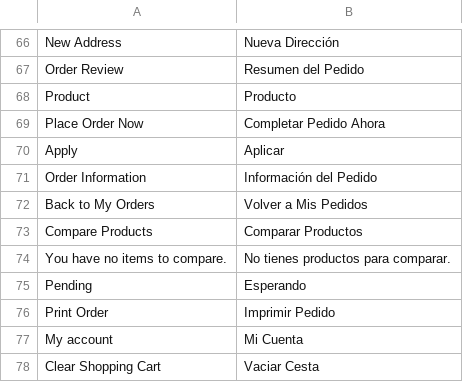
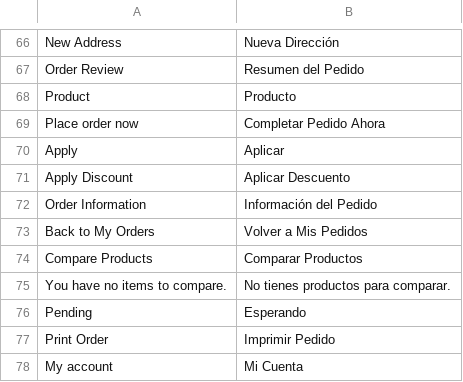
Before and after one commit to mariajose-laclave/enganchesonline, a CSV file: app/code/Rokanthemes/Brand/i18n/es_ES.csv, drawn as a sheet; only a part is shown, gaps mark what is left out; the shorter side is filled out with more unchanged rows.

Commit message:
Add translations2

```diff
--- a/app/code/Rokanthemes/Brand/i18n/es_ES.csv
+++ b/app/code/Rokanthemes/Brand/i18n/es_ES.csv
@@ -68,4 +68,5 @@
 "Product", "Producto"
-"Place Order Now", "Completar Pedido Ahora"
+"Place order now", "Completar Pedido Ahora"
 "Apply", "Aplicar"
+"Apply Discount", "Aplicar Descuento"
 "Order Information", "Información del Pedido"
```
